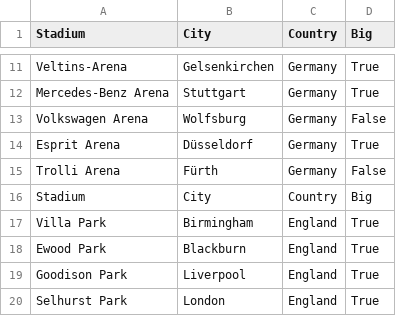
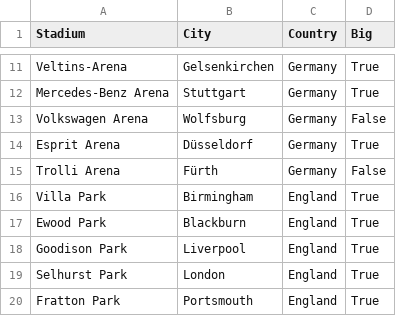
Before and after one commit to skornel02/szte-IB370G-2023-1, a CSV file: hazi5/arena_park.csv, drawn as a sheet; only a part is shown, gaps mark what is left out; the shorter side is filled out with more unchanged rows; the diff names each change by its address in the sheet, - before the commit and + after, or states it on an @@ line.

Commit message:
hazi5 line read fix

```diff
--- a/hazi5/arena_park.csv
+++ b/hazi5/arena_park.csv
-row 16: Stadium | City | Country | Big
```
Also changed, not shown: 1 other file.
